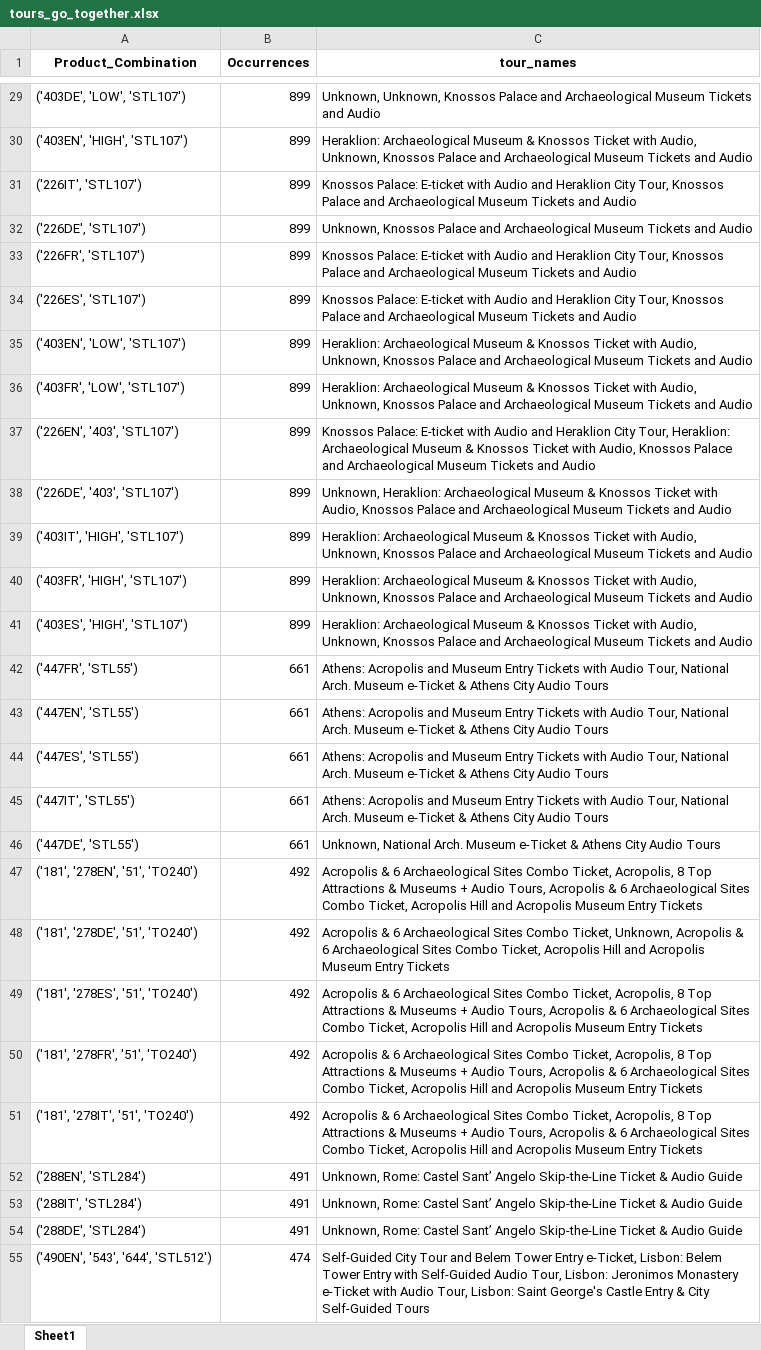
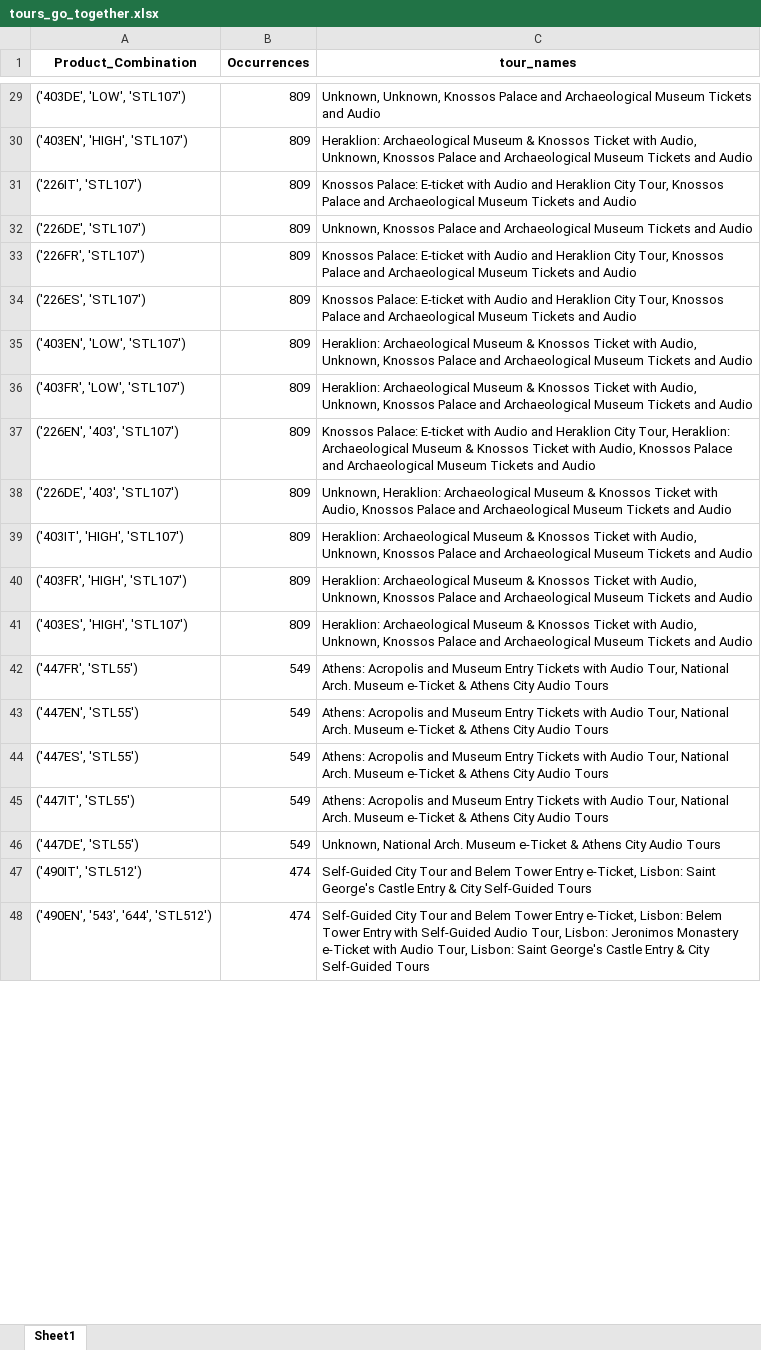
Before and after one commit to steve12512/E-Commerce-Data-Analysis-Project, an Excel workbook: questions/tours_go_together.xlsx, sheet Sheet1, drawn as a sheet; only a part is shown, gaps mark what is left out; values as stored, in another font and other column widths than the file's, no borders; removed rows and columns are numbered as before the commit, all else as after; the diff covers the shown part only; the diff names each change by its address in the sheet, - before the commit and + after, or states it on an @@ line.

```diff
--- a/questions/tours_go_together.xlsx (sheet Sheet1)
+++ b/questions/tours_go_together.xlsx (sheet Sheet1)
-B29:B41 (Occurrences): 899
+B29:B41 (Occurrences): 809
-B42:B46 (Occurrences): 661
+B42:B46 (Occurrences): 549
-row 47: ('181', '278EN', '51', 'TO240') | 492 | Acropolis & 6 Archaeological Sites Combo Ticket, Acropolis, 8 Top Attractions & Museums + Audio Tours, Acropolis & 6 Archaeological Sites Combo Ticket, Acropolis Hill and Acropolis Museum Entry Tickets
-row 48: ('181', '278DE', '51', 'TO240') | 492 | Acropolis & 6 Archaeological Sites Combo Ticket, Unknown, Acropolis & 6 Archaeological Sites Combo Ticket, Acropolis Hill and Acropolis Museum Entry Tickets
-row 49: ('181', '278ES', '51', 'TO240') | 492 | Acropolis & 6 Archaeological Sites Combo Ticket, Acropolis, 8 Top Attractions & Museums + Audio Tours, Acropolis & 6 Archaeological Sites Combo Ticket, Acropolis Hill and Acropolis Museum Entry Tickets
-row 50: ('181', '278FR', '51', 'TO240') | 492 | Acropolis & 6 Archaeological Sites Combo Ticket, Acropolis, 8 Top Attractions & Museums + Audio Tours, Acropolis & 6 Archaeological Sites Combo Ticket, Acropolis Hill and Acropolis Museum Entry Tickets
-row 51: ('181', '278IT', '51', 'TO240') | 492 | Acropolis & 6 Archaeological Sites Combo Ticket, Acropolis, 8 Top Attractions & Museums + Audio Tours, Acropolis & 6 Archaeological Sites Combo Ticket, Acropolis Hill and Acropolis Museum Entry Tickets
-row 52: ('288EN', 'STL284') | 491 | Unknown, Rome: Castel Sant’ Angelo Skip-the-Line Ticket & Audio Guide
-row 53: ('288IT', 'STL284') | 491 | Unknown, Rome: Castel Sant’ Angelo Skip-the-Line Ticket & Audio Guide
-row 54: ('288DE', 'STL284') | 491 | Unknown, Rome: Castel Sant’ Angelo Skip-the-Line Ticket & Audio Guide
@@ row 56 moved to row 47: ('490IT', 'STL512') @@
```
Also changed, not shown: 17 added rows, 9 removed rows, 9 moved rows and 62 edited cells elsewhere in this sheet, dataframe2.xlsx, questions/successful_tour_looks_like.xlsx, 4 other files.
